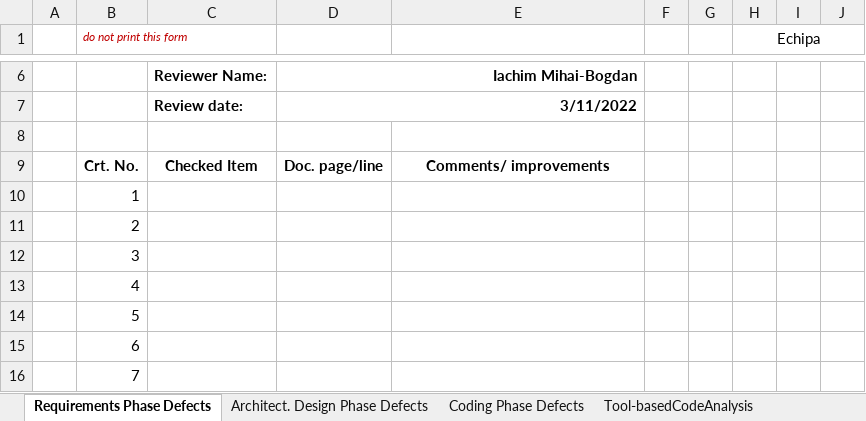
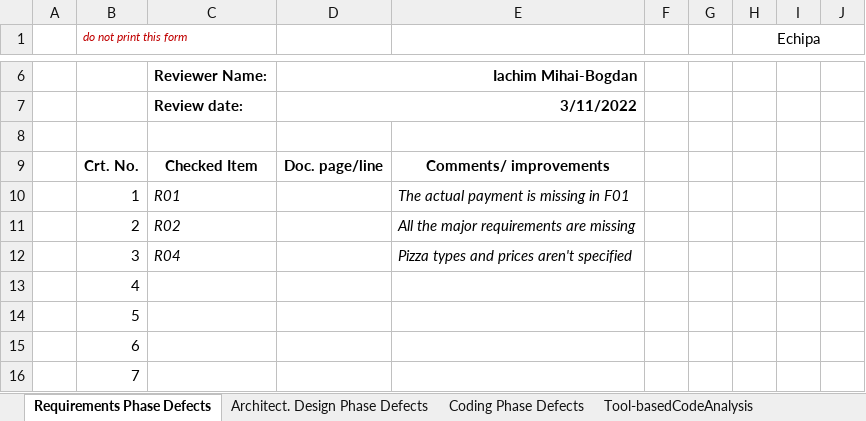
Before and after one commit to Razvanip13/VVSSPizzaShop, an Excel workbook: 03_PizzaShop/Docs/initial/Lab01_ReviewReport.xlsx, sheet Requirements Phase Defects, drawn as a sheet; only a part is shown, gaps mark what is left out; values as stored, in another font and other column widths than the file's, no borders; the diff names each change by its address in the sheet, - before the commit and + after, or states it on an @@ line.

Commit message:
Added Requirements_v2.0.pdf and modified Lab01_ReviewReport.xlsx

```diff
--- a/03_PizzaShop/Docs/initial/Lab01_ReviewReport.xlsx (sheet Requirements Phase Defects)
+++ b/03_PizzaShop/Docs/initial/Lab01_ReviewReport.xlsx (sheet Requirements Phase Defects)
-C10: (empty)
+C10: R01
-E10: (empty)
+E10: The actual payment is missing in F01
-C11: (empty)
+C11: R02
-E11: (empty)
+E11: All the major requirements are missing
-C12: (empty)
+C12: R04
-E12: (empty)
+E12: Pizza types and prices aren't specified
```
Also changed, not shown: 2 other files.
